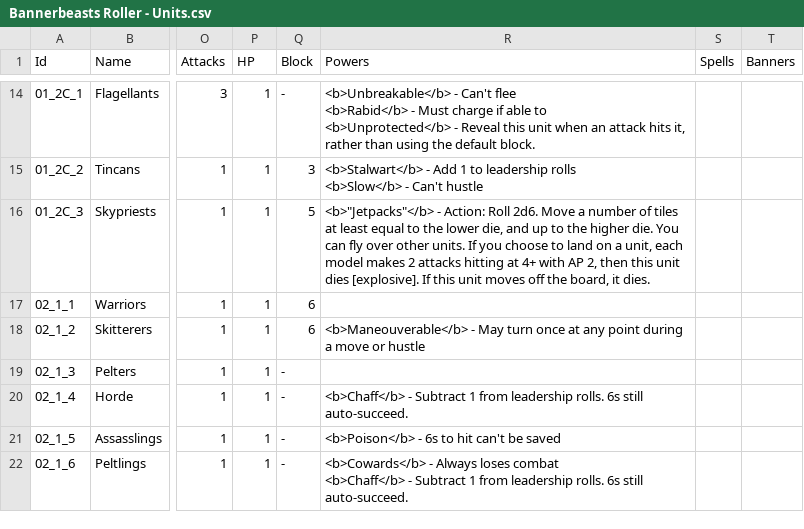
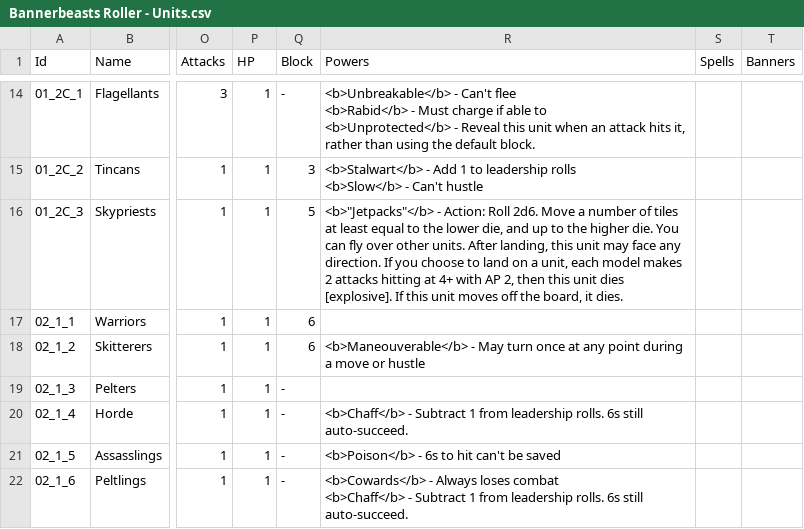
Before and after one commit to wabradshaw/bannerbeasts, a CSV file: card-generator/Bannerbeasts Roller - Units.csv, drawn as a sheet; only a part is shown, gaps mark what is left out; the diff names each change by its address in the sheet, - before the commit and + after, or states it on an @@ line.

Commit message:
Buffed skypriests so they can face any direction

```diff
--- a/card-generator/Bannerbeasts Roller - Units.csv
+++ b/card-generator/Bannerbeasts Roller - Units.csv
-R16 (Powers): …other units. If you…
+R16 (Powers): …other units. After landing, this unit may face any direction. If you…
```
Also changed, not shown: 3 other files.
